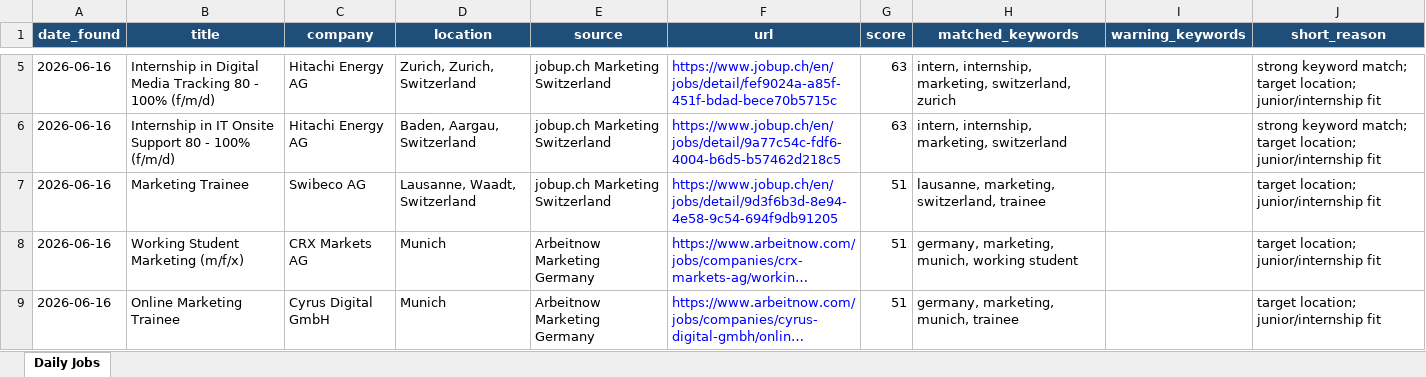
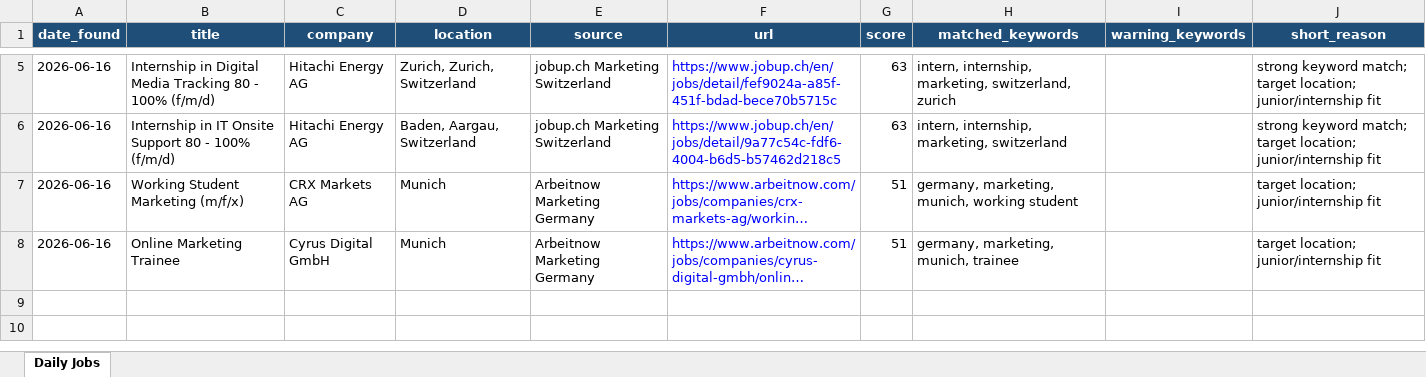
Before and after one commit to yuqiaoxie/job-radar, an Excel workbook: daily_jobs.xlsx, sheet Daily Jobs, drawn as a sheet; only a part is shown, gaps mark what is left out; long unchanged cells end in …; values as stored, in another font and other column widths than the file's, no borders; the diff names each change by its address in the sheet, - before the commit and + after, or states it on an @@ line.

```diff
--- a/daily_jobs.xlsx (sheet Daily Jobs)
+++ b/daily_jobs.xlsx (sheet Daily Jobs)
-row 7: 2026-06-16 | Marketing Trainee | Swibeco AG | Lausanne, Waadt, Switzerland | jobup.ch Marketing Switzerland | https://www.jobup.ch/en/jobs/detail/9d3f6b3d-8e94-4e58-9c54-694f9db91205 | 51 | lausanne, marketing, switzerland, trainee |  | target location; junior/internship fit
```
Also changed, not shown: 4 other files.
